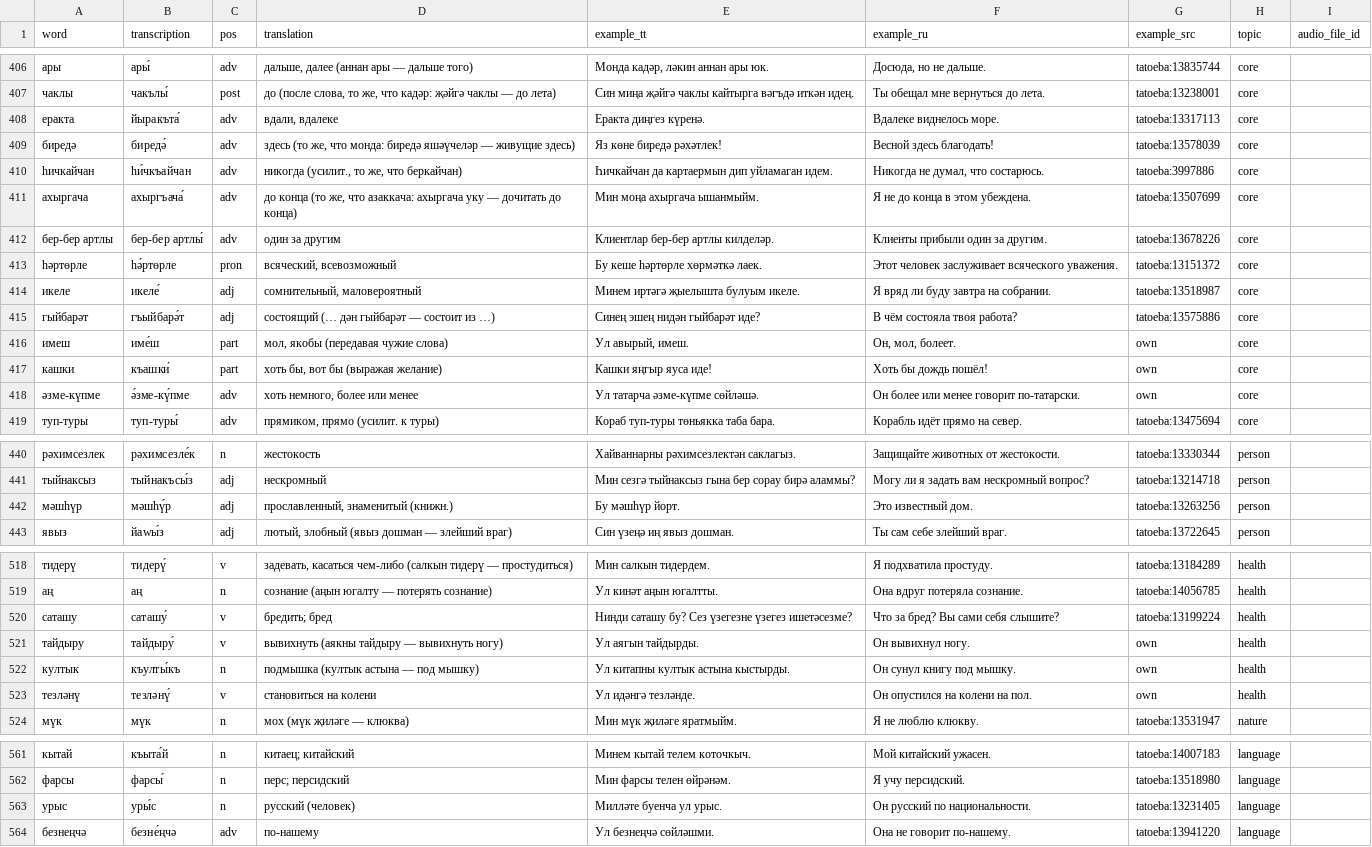
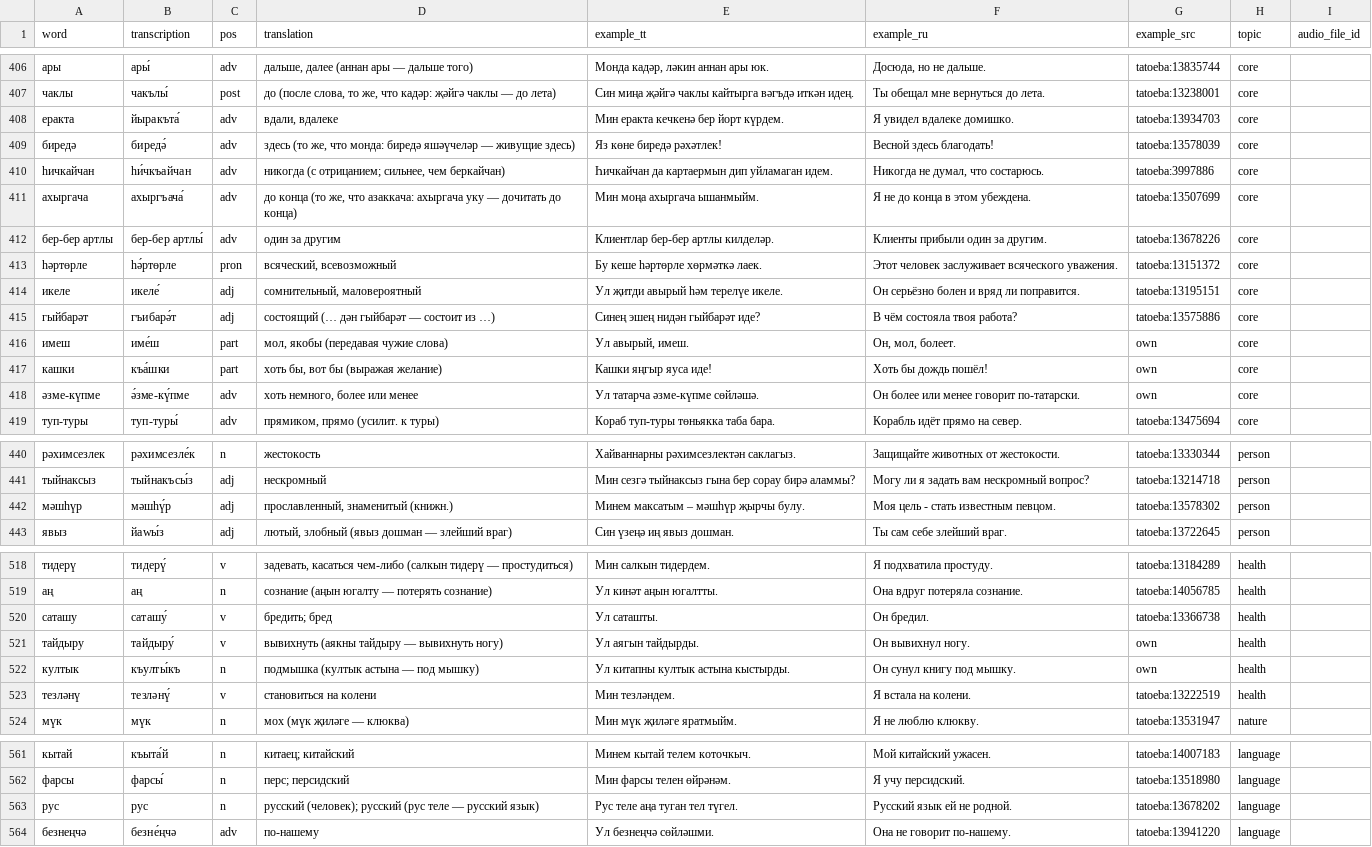
Before and after one commit to Iskander-ibragimov/kabatla-bot, a CSV file: data/catalog/b2.csv, drawn as a sheet; only a part is shown, gaps mark what is left out; the diff covers the shown part only.

```diff
--- a/data/catalog/b2.csv
+++ b/data/catalog/b2.csv
@@ -407,5 +407,5 @@ word,transcription,pos,translation,example_tt,example_ru,example_src,topic,audio
 чаклы,чакълы́,post,"до (после слова, то же, что кадәр: җәйгә чаклы — до лета)",Син миңа җәйгә чаклы кайтырга вәгъдә иткән идең.,Ты обещал мне вернуться до лета.,tatoeba:13238001,core,
-еракта,йыракъта́,adv,"вдали, вдалеке",Еракта диңгез күренә.,Вдалеке виднелось море.,tatoeba:13317113,core,
+еракта,йыракъта́,adv,"вдали, вдалеке",Мин еракта кечкенә бер йорт күрдем.,Я увидел вдалеке домишко.,tatoeba:13934703,core,
 биредә,биредә́,adv,"здесь (то же, что монда: биредә яшәүчеләр — живущие здесь)",Яз көне биредә рәхәтлек!,Весной здесь благодать!,tatoeba:13578039,core,
-һичкайчан,һи́чкъайчан,adv,"никогда (усилит., то же, что беркайчан)",Һичкайчан да картаермын дип уйламаган идем.,"Никогда не думал, что состарюсь.",tatoeba:3997886,core,
+һичкайчан,һи́чкъайчан,adv,"никогда (с отрицанием; сильнее, чем беркайчан)",Һичкайчан да картаермын дип уйламаган идем.,"Никогда не думал, что состарюсь.",tatoeba:3997886,core,
 ахыргача,ахыргъача́,adv,"до конца (то же, что азаккача: ахыргача уку — дочитать до конца)",Мин моңа ахыргача ышанмыйм.,Я не до конца в этом убеждена.,tatoeba:13507699,core,
@@ -413,6 +413,6 @@ word,transcription,pos,translation,example_tt,example_ru,example_src,topic,audio
 һәртөрле,һә́ртөрле,pron,"всяческий, всевозможный",Бу кеше һәртөрле хөрмәткә лаек.,Этот человек заслуживает всяческого уважения.,tatoeba:13151372,core,
-икеле,икеле́,adj,"сомнительный, маловероятный",Минем иртәгә җыелышта булуым икеле.,Я вряд ли буду завтра на собрании.,tatoeba:13518987,core,
-гыйбарәт,гъыйбарә́т,adj,состоящий (… дән гыйбарәт — состоит из …),Синең эшең нидән гыйбарәт иде?,В чём состояла твоя работа?,tatoeba:13575886,core,
+икеле,икеле́,adj,"сомнительный, маловероятный",Ул җитди авырый һәм терелүе икеле.,Он серьёзно болен и вряд ли поправится.,tatoeba:13195151,core,
+гыйбарәт,гъибарә́т,adj,состоящий (… дән гыйбарәт — состоит из …),Синең эшең нидән гыйбарәт иде?,В чём состояла твоя работа?,tatoeba:13575886,core,
 имеш,име́ш,part,"мол, якобы (передавая чужие слова)","Ул авырый, имеш.","Он, мол, болеет.",own,core,
-кашки,къашки́,part,"хоть бы, вот бы (выражая желание)",Кашки яңгыр яуса иде!,Хоть бы дождь пошёл!,own,core,
+кашки,къа́шки,part,"хоть бы, вот бы (выражая желание)",Кашки яңгыр яуса иде!,Хоть бы дождь пошёл!,own,core,
 әзме-күпме,ә́зме-кү́пме,adv,"хоть немного, более или менее",Ул татарча әзме-күпме сөйләшә.,Он более или менее говорит по-татарски.,own,core,
@@ -441,3 +441,3 @@ word,transcription,pos,translation,example_tt,example_ru,example_src,topic,audio
 тыйнаксыз,тыйнакъсы́з,adj,нескромный,Мин сезгә тыйнаксыз гына бер сорау бирә аламмы?,Могу ли я задать вам нескромный вопрос?,tatoeba:13214718,person,
-мәшһүр,мәшһү́р,adj,"прославленный, знаменитый (книжн.)",Бу мәшһүр йорт.,Это известный дом.,tatoeba:13263256,person,
+мәшһүр,мәшһү́р,adj,"прославленный, знаменитый (книжн.)",Минем максатым – мәшһүр җырчы булу.,Моя цель - стать известным певцом.,tatoeba:13578302,person,
 явыз,йаwы́з,adj,"лютый, злобный (явыз дошман — злейший враг)",Син үзеңә иң явыз дошман.,Ты сам себе злейший враг.,tatoeba:13722645,person,
@@ -519,6 +519,6 @@ word,transcription,pos,translation,example_tt,example_ru,example_src,topic,audio
 аң,аң,n,сознание (аңын югалту — потерять сознание),Ул кинәт аңын югалтты.,Она вдруг потеряла сознание.,tatoeba:14056785,health,
-саташу,саташу́,v,бредить; бред,Нинди саташу бу? Сез үзегезне үзегез ишетәсезме?,Что за бред? Вы сами себя слышите?,tatoeba:13199224,health,
+саташу,саташу́,v,бредить; бред,Ул саташты.,Он бредил.,tatoeba:13366738,health,
 тайдыру,тайдыру́,v,вывихнуть (аякны тайдыру — вывихнуть ногу),Ул аягын тайдырды.,Он вывихнул ногу.,own,health,
 култык,къулты́къ,n,подмышка (култык астына — под мышку),Ул китапны култык астына кыстырды.,Он сунул книгу под мышку.,own,health,
-тезләнү,тезләнү́,v,становиться на колени,Ул идәнгә тезләнде.,Он опустился на колени на пол.,own,health,
+тезләнү,тезләнү́,v,становиться на колени,Мин тезләндем.,Я встала на колени.,tatoeba:13222519,health,
 мүк,мүк,n,мох (мүк җиләге — клюква),Мин мүк җиләге яратмыйм.,Я не люблю клюкву.,tatoeba:13531947,nature,
@@ -562,3 +562,3 @@ word,transcription,pos,translation,example_tt,example_ru,example_src,topic,audio
 фарсы,фарсы́,n,перс; персидский,Мин фарсы телен өйрәнәм.,Я учу персидский.,tatoeba:13518980,language,
-урыс,уры́с,n,русский (человек),Милләте буенча ул урыс.,Он русский по национальности.,tatoeba:13231405,language,
+рус,рус,n,русский (человек); русский (рус теле — русский язык),Рус теле аңа туган тел түгел.,Русский язык ей не родной.,tatoeba:13678202,language,
 безнеңчә,безне́ңчә,adv,по-нашему,Ул безнеңчә сөйләшми.,Она не говорит по-нашему.,tatoeba:13941220,language,
```
Also changed, not shown: 18 edited cells elsewhere in this file, data/catalog/b1.csv, 3 other files.
